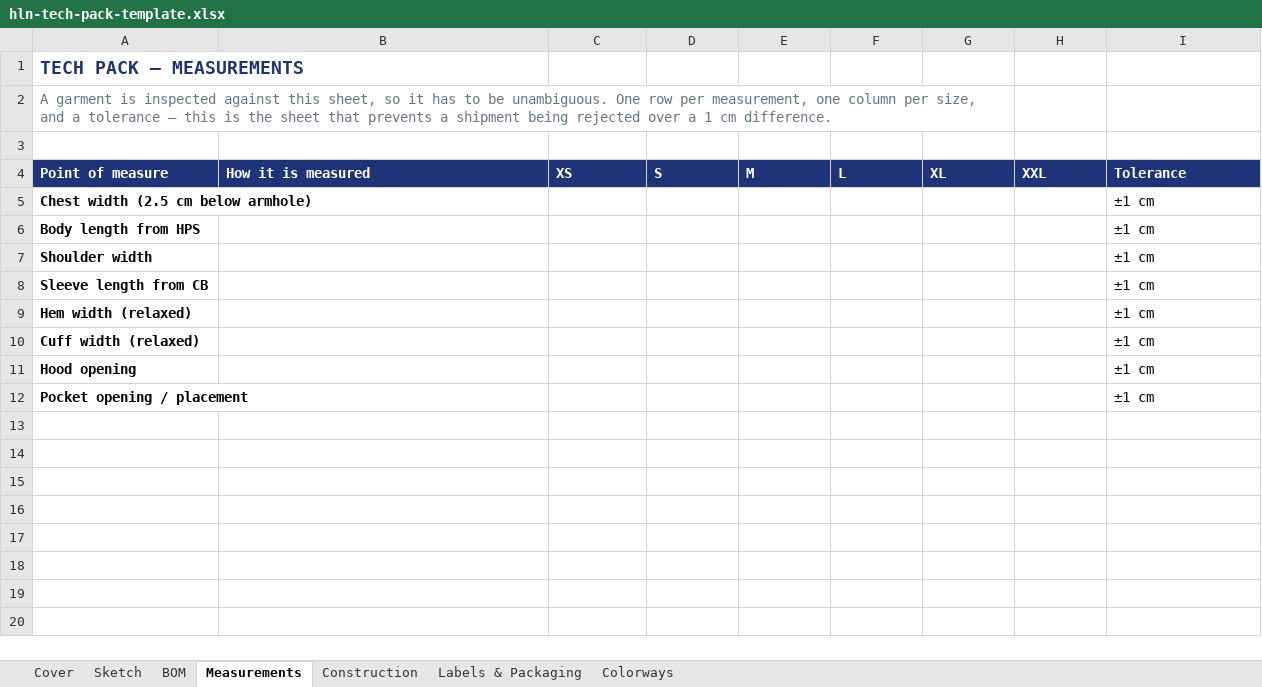
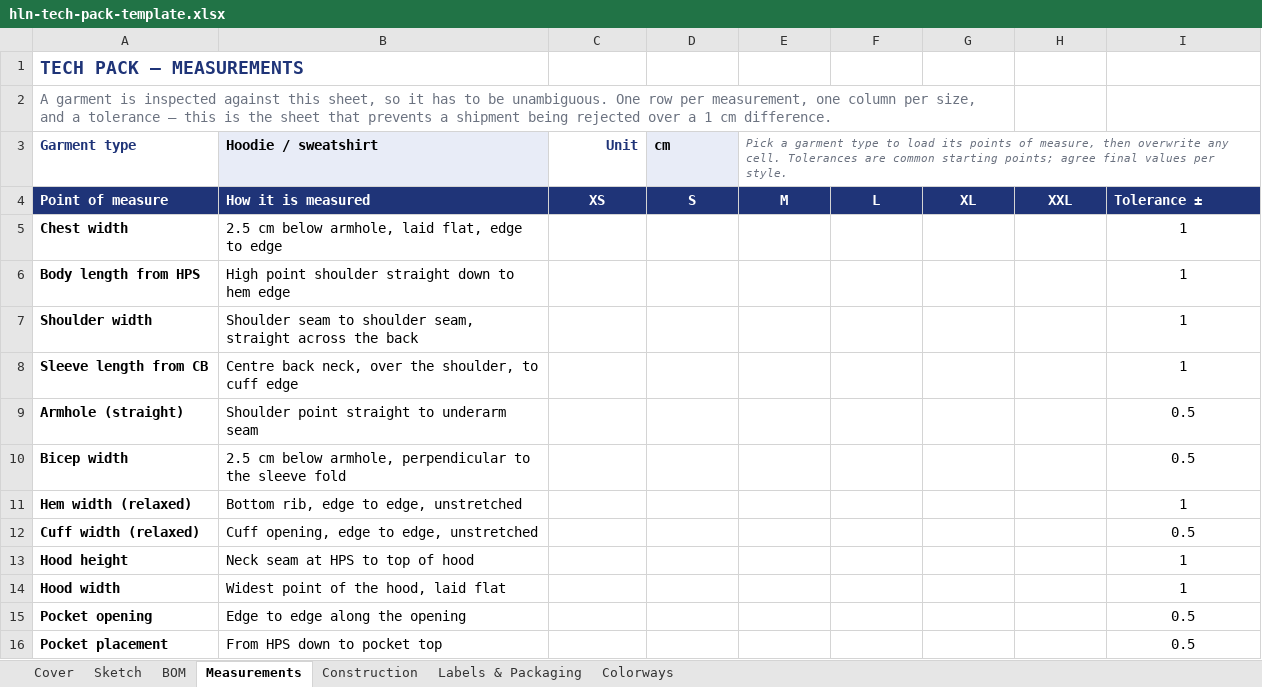
Before and after one commit to apoi15/tech-pack-template, an Excel workbook: hln-tech-pack-template.xlsx, sheet Measurements, drawn as a sheet; values as stored, in another font and other column widths than the file's, no borders; removed rows and columns are numbered as before the commit, all else as after; the diff names each change by its address in the sheet, - before the commit and + after, or states it on an @@ line.

```diff
--- a/hln-tech-pack-template.xlsx (sheet Measurements)
+++ b/hln-tech-pack-template.xlsx (sheet Measurements)
-row 3: (empty)
+row 3: Garment type | Hoodie / sweatshirt | Unit | cm | Pick a garment type to load its points of measure, then overwrite any cell. Tolerances are common starting points; agree final values per style.
-B3 fill: none
+B3 fill: #E8ECF7
-D3 fill: none
+D3 fill: #E8ECF7
+E3:I3 merged
-C4:H4 alignment: left
+C4:H4 alignment: center
-I4: Tolerance
+I4: Tolerance ±
-row 5: Chest width (2.5 cm below armhole) |  |  |  |  |  |  |  | ±1 cm
+row 5: Chest width | 2.5 cm below armhole, laid flat, edge to edge |  |  |  |  |  |  | 1
-B6 (Hoodie / sweatshirt): (empty)
+B6 (Hoodie / sweatshirt): High point shoulder straight down to hem edge
-I6:I8: ±1 cm
+I6:I8: 1
-I6:I8 alignment: left
+I6:I8 alignment: center
-B7 (Hoodie / sweatshirt): (empty)
+B7 (Hoodie / sweatshirt): Shoulder seam to shoulder seam, straight across the back
-B8 (Hoodie / sweatshirt): (empty)
+B8 (Hoodie / sweatshirt): Centre back neck, over the shoulder, to cuff edge
+row 9: Armhole (straight) | Shoulder point straight to underarm seam |  |  |  |  |  |  | 0.5
+row 10: Bicep width | 2.5 cm below armhole, perpendicular to the sleeve fold |  |  |  |  |  |  | 0.5
-B11 (Hoodie / sweatshirt): (empty)
+B11 (Hoodie / sweatshirt): Bottom rib, edge to edge, unstretched
-I11: ±1 cm
+I11: 1
-I11:I12 alignment: left
+I11:I12 alignment: center
-B12 (Hoodie / sweatshirt): (empty)
+B12 (Hoodie / sweatshirt): Cuff opening, edge to edge, unstretched
-I12: ±1 cm
+I12: 0.5
-row 11: Hood opening |  |  |  |  |  |  |  | ±1 cm
-row 12: Pocket opening / placement |  |  |  |  |  |  |  | ±1 cm
+row 13: Hood height | Neck seam at HPS to top of hood |  |  |  |  |  |  | 1
+row 14: Hood width | Widest point of the hood, laid flat |  |  |  |  |  |  | 1
+row 15: Pocket opening | Edge to edge along the opening |  |  |  |  |  |  | 0.5
+row 16: Pocket placement | From HPS down to pocket top |  |  |  |  |  |  | 0.5
```
Also changed, not shown: sheet Sketch, sheet BOM, formulas that keep their value, 6 other files.
